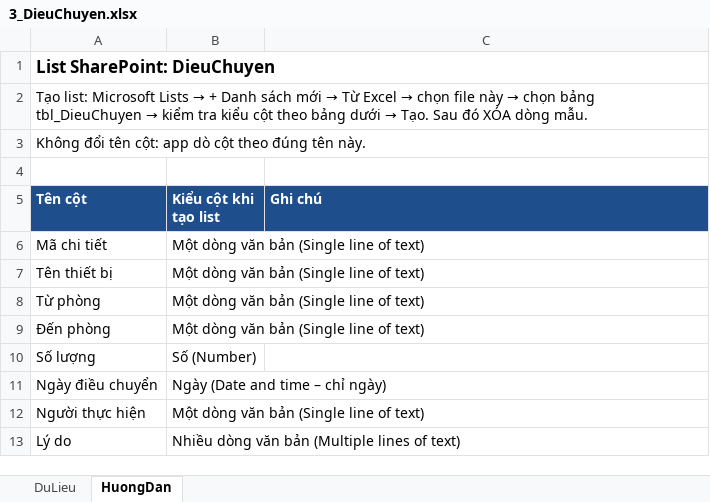
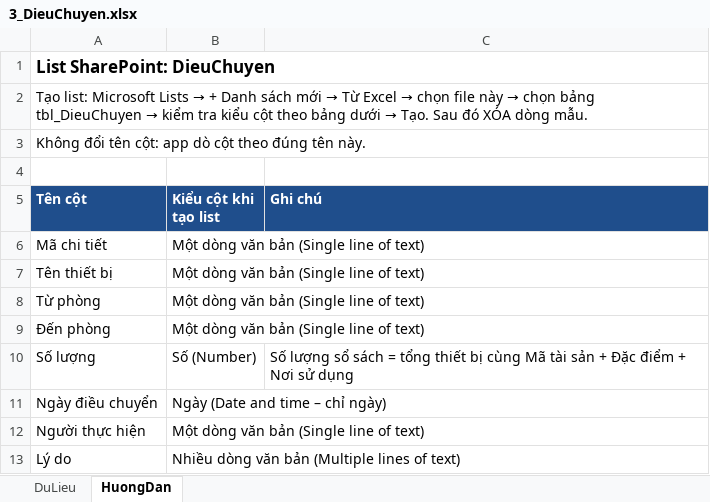
Before and after one commit to itstp10021994-bot/QLTSTanPhu, an Excel workbook: templates/3_DieuChuyen.xlsx, sheet HuongDan, drawn as a sheet; values as stored, in another font and other column widths than the file's, no borders; the diff names each change by its address in the sheet, - before the commit and + after, or states it on an @@ line.

```diff
--- a/templates/3_DieuChuyen.xlsx (sheet HuongDan)
+++ b/templates/3_DieuChuyen.xlsx (sheet HuongDan)
-C10 (Ghi chú): (empty)
+C10 (Ghi chú): Số lượng sổ sách = tổng thiết bị cùng Mã tài sản + Đặc điểm + Nơi sử dụng
```
Also changed, not shown: templates/1_ThietBi.xlsx, templates/2_Phong.xlsx, 10 other files.
